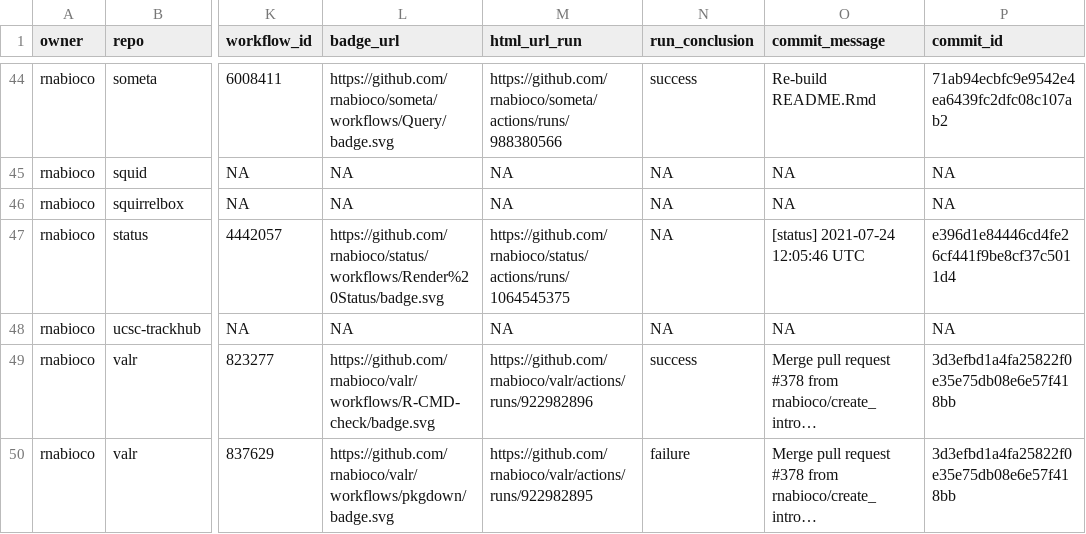
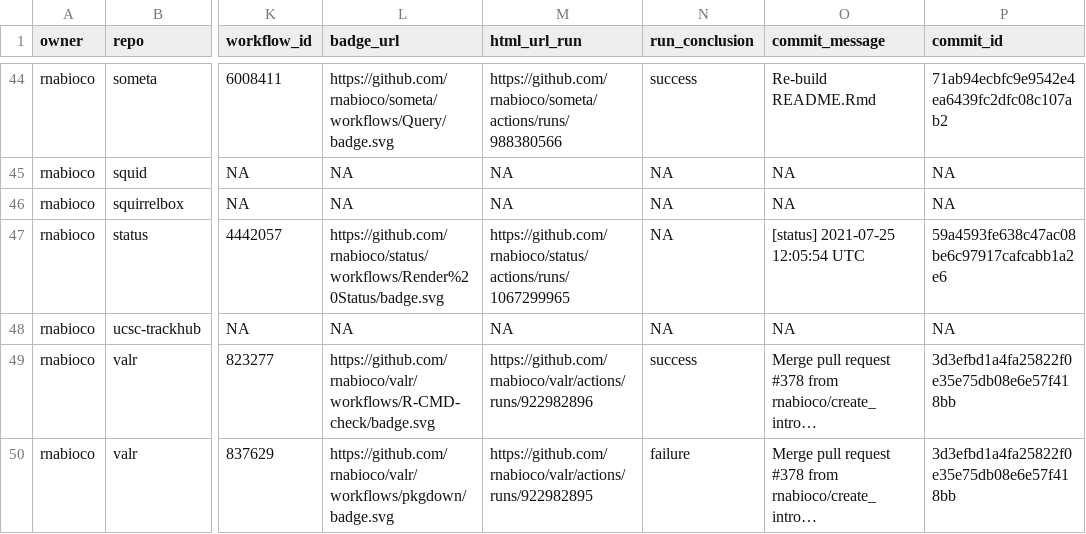
Before and after one commit to rnabioco/status, a CSV file: repos.csv, drawn as a sheet; only a part is shown, gaps mark what is left out; long unchanged cells end in …; the diff names each change by its address in the sheet, - before the commit and + after, or states it on an @@ line.

```diff
--- a/repos.csv
+++ b/repos.csv
-M47 (html_url_run): https://github.com/rnabioco/status/actions/runs/1064545375
+M47 (html_url_run): https://github.com/rnabioco/status/actions/runs/1067299965
-O47 (commit_message): [status] 2021-07-24 12:05:46 UTC
+O47 (commit_message): [status] 2021-07-25 12:05:54 UTC
-P47 (commit_id): e396d1e84446cd4fe26cf441f9be8cf37c5011d4
+P47 (commit_id): 59a4593fe638c47ac08be6c97917cafcabb1a2e6
```
Also changed, not shown: 1 other file.
